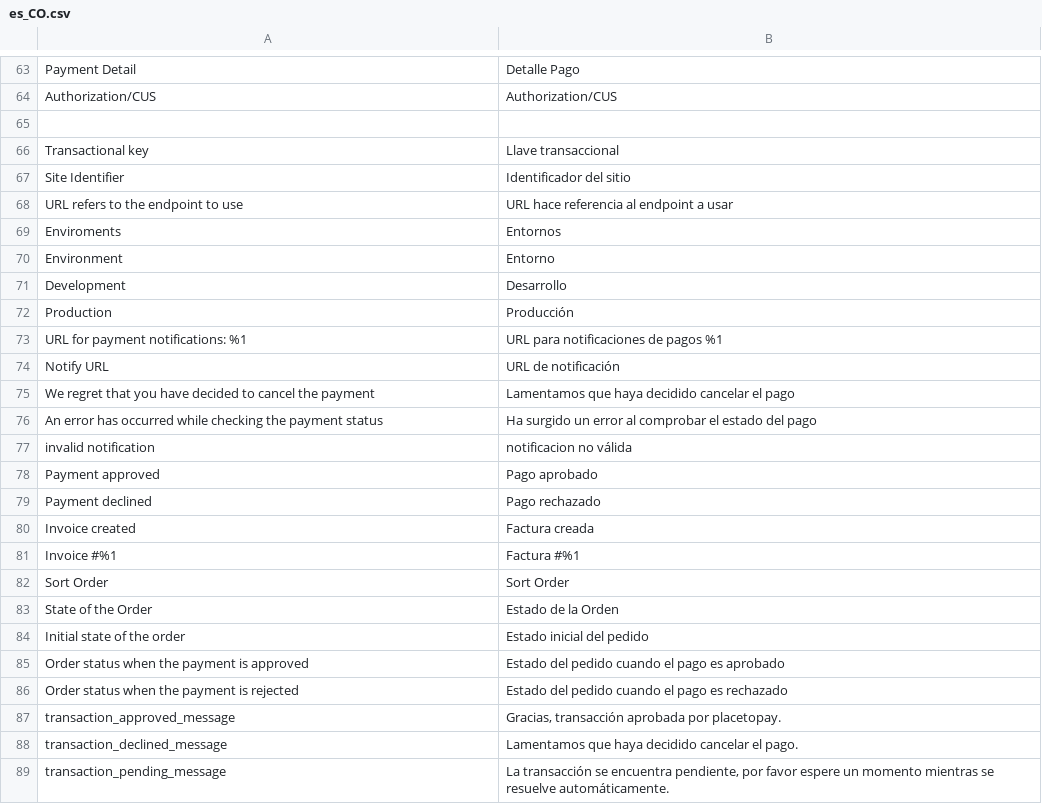
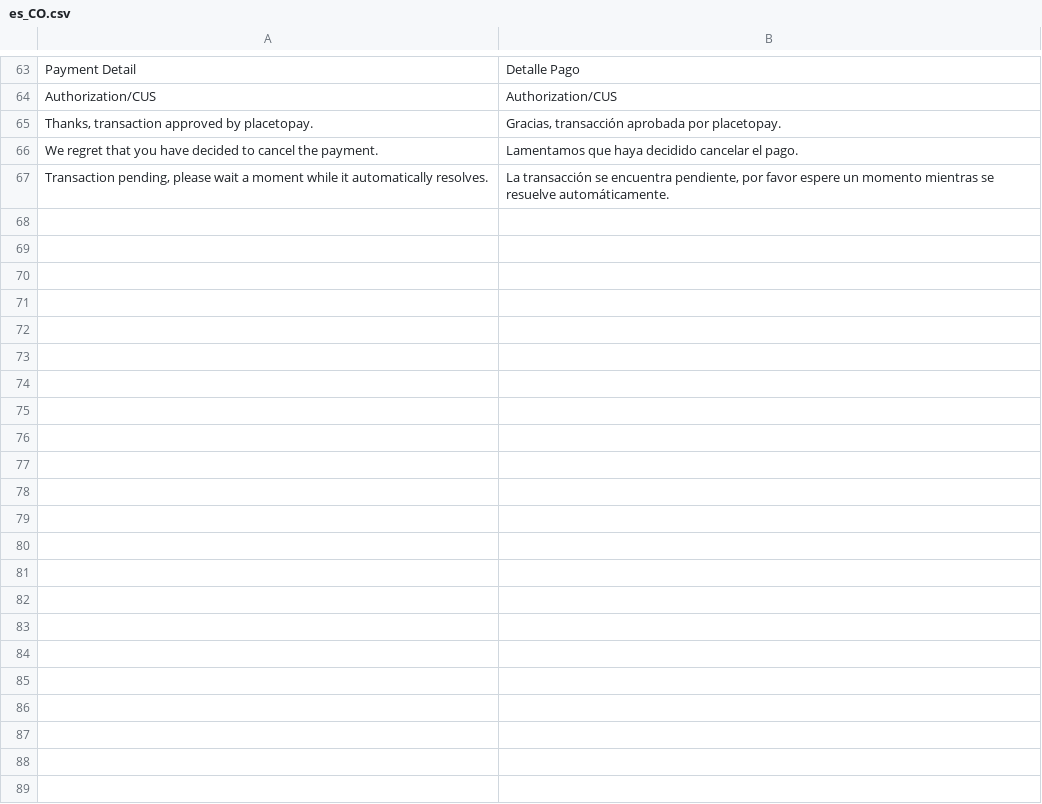
Before and after one commit to placetopay-org/magento2-placetopay, a CSV file: i18n/es_CO.csv, drawn as a sheet; only a part is shown, gaps mark what is left out.

Commit message:
Update transactions on response class

```diff
--- a/i18n/es_CO.csv
+++ b/i18n/es_CO.csv
@@ -64,26 +64,4 @@
 "Authorization/CUS","Authorization/CUS"
-
-"Transactional key","Llave transaccional",
-"Site Identifier","Identificador del sitio",
-"URL refers to the endpoint to use","URL hace referencia al endpoint a usar",
-"Enviroments","Entornos",
-"Environment","Entorno",
-"Development","Desarrollo",
-"Production","Producción",
-"URL for payment notifications: %1","URL para notificaciones de pagos %1",
-"Notify URL","URL de notificación",
-"We regret that you have decided to cancel the payment","Lamentamos que haya decidido cancelar el pago",
-"An error has occurred while checking the payment status","Ha surgido un error al comprobar el estado del pago",
-"invalid notification","notificacion no válida",
-"Payment approved","Pago aprobado",
-"Payment declined","Pago rechazado",
-"Invoice created","Factura creada",
-"Invoice #%1","Factura #%1",
-"Sort Order","Sort Order",
-"State of the Order","Estado de la Orden",
-"Initial state of the order","Estado inicial del pedido",
-"Order status when the payment is approved","Estado del pedido cuando el pago es aprobado",
-"Order status when the payment is rejected","Estado del pedido cuando el pago es rechazado",
-"transaction_approved_message", "Gracias, transacción aprobada por placetopay.",
-"transaction_declined_message", "Lamentamos que haya decidido cancelar el pago.",
-"transaction_pending_message","La transacción se encuentra pendiente, por favor espere un momento mientras se resuelve automáticamente.",
+"Thanks, transaction approved by placetopay.", "Gracias, transacción aprobada por placetopay.",
+"We regret that you have decided to cancel the payment.", "Lamentamos que haya decidido cancelar el pago.",
+"Transaction pending, please wait a moment while it automatically resolves.","La transacción se encuentra pendiente, por favor espere un momento mientras se resuelve automáticamente.",
```
Also changed, not shown: i18n/en_US.csv, i18n/es_ES.csv, 1 other file.
